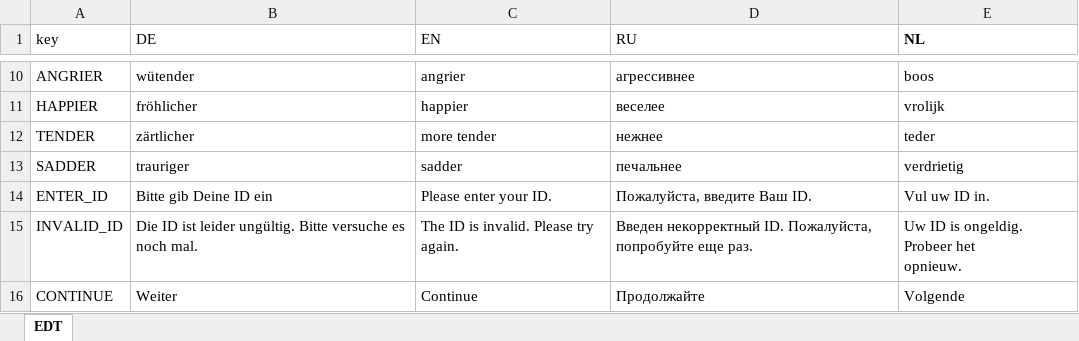
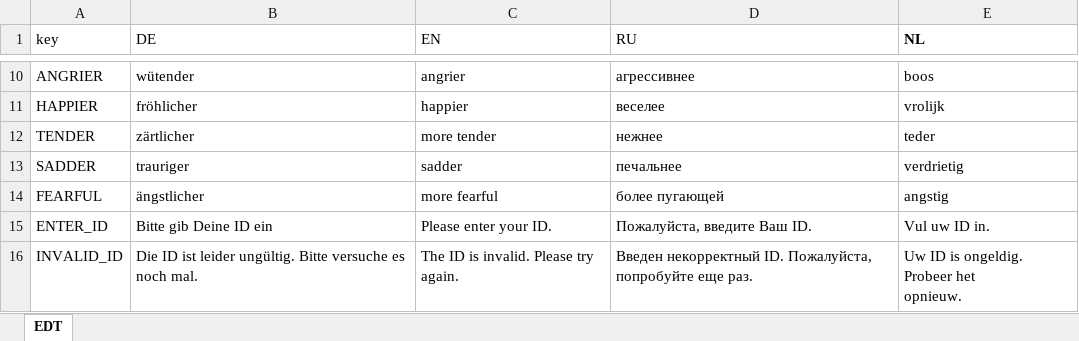
Before and after one commit to klausfrieler/EDT, an Excel workbook: data_raw/EDT_dict.xlsx, sheet EDT, drawn as a sheet; only a part is shown, gaps mark what is left out; the shorter side is filled out with more unchanged rows; values as stored, in another font and other column widths than the file's, no borders; charts and pictures not drawn; the diff names each change by its address in the sheet, - before the commit and + after, or states it on an @@ line.

Commit message:
New EDT2 version implemented. Paramter adaptive added. New emotion added to the dict.

```diff
--- a/data_raw/EDT_dict.xlsx (sheet EDT)
+++ b/data_raw/EDT_dict.xlsx (sheet EDT)
+row 14: FEARFUL | ängstlicher | more fearful | более пугающей | angstig
```
Also changed, not shown: 14 other files.
